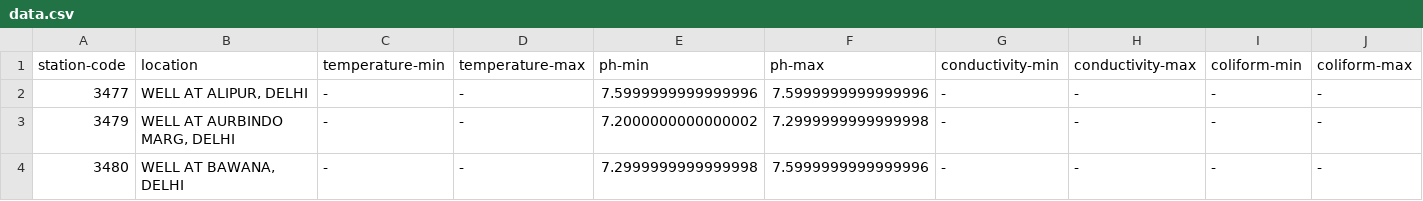
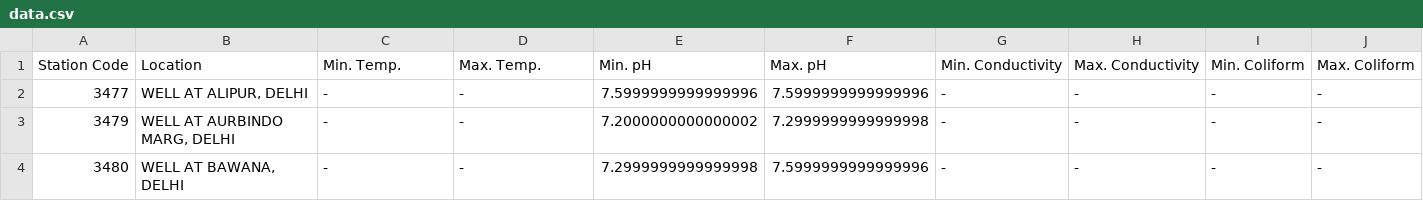
Before and after one commit to lg28literconvectionmicrowaveoven/smartsnuhackathon, a CSV file: data.csv, drawn as a sheet; only a part is shown; removed rows and columns are numbered as before the commit, all else as after; rows hold the shown columns only; the diff names each change by its address in the sheet, - before the commit and + after, or states it on an @@ line.

```diff
--- a/data.csv
+++ b/data.csv
-row 1: station-code | location | temperature-min | temperature-max | ph-min | ph-max | conductivity-min | conductivity-max | coliform-min | coliform-max
+row 1: Station Code | Location | Min. Temp. | Max. Temp. | Min. pH | Max. pH | Min. Conductivity | Max. Conductivity | Min. Coliform | Max. Coliform
```
Also changed, not shown: 2 other files.
